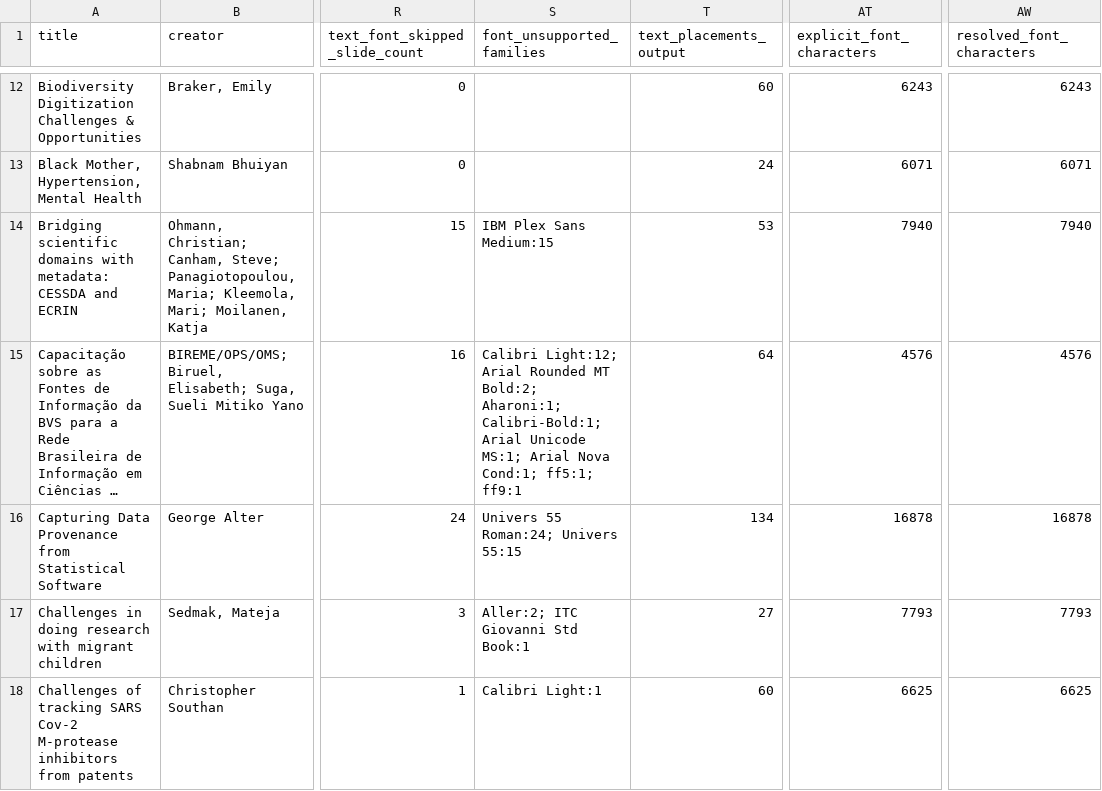
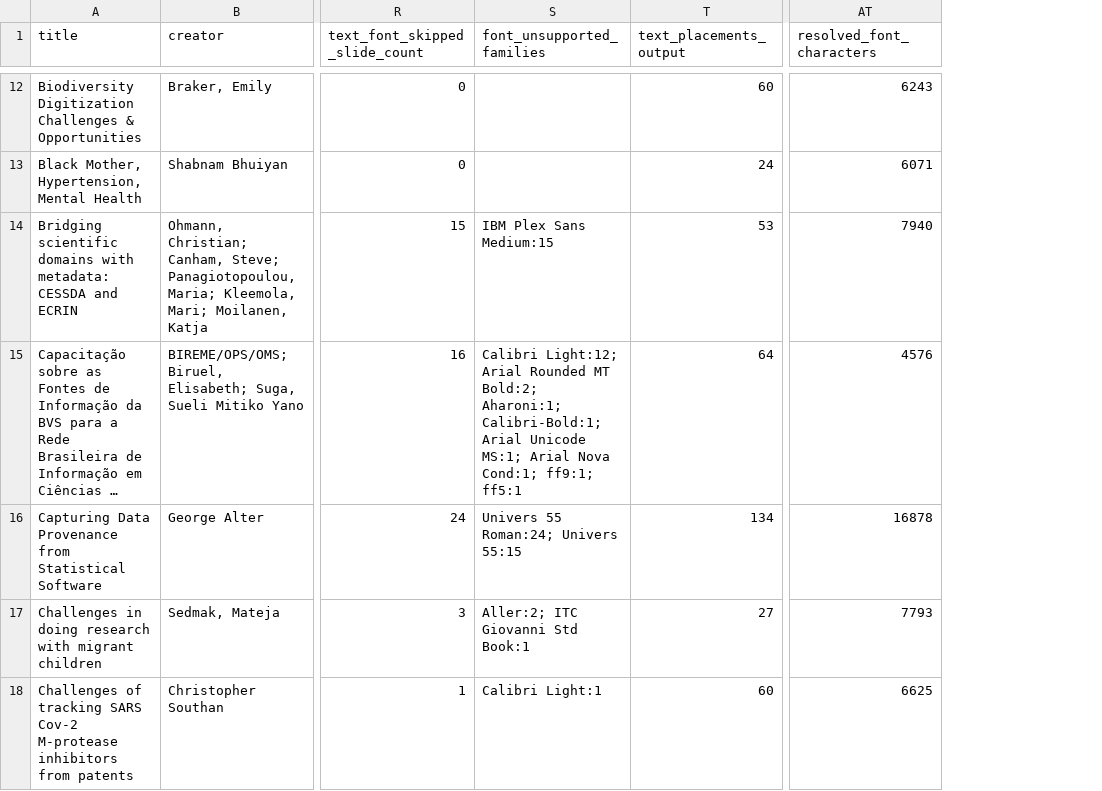
Before and after one commit to Sovichea/pptx-typst, a CSV file: benchmarks/text_fidelity/results.csv, drawn as a sheet; only a part is shown, gaps mark what is left out; long unchanged cells end in …; the diff covers the shown part only; the diff names each change by its address in the sheet, - before the commit and + after, or states it on an @@ line.

Commit message:
Correct font-gated text benchmark scoring

```diff
--- a/benchmarks/text_fidelity/results.csv
+++ b/benchmarks/text_fidelity/results.csv
-column AW (resolved_font_characters), rows 12-18: 6243 | 6071 | 7940 | 4576 | 16878 | 7793 | 6625
-AT1: explicit_font_characters
+AT1: resolved_font_characters
-S15 (font_unsupported_families): …Nova Cond:1; ff5:1; ff9:1
+S15 (font_unsupported_families): …Nova Cond:1; ff9:1; ff5:1
```
Also changed, not shown: 82 edited cells elsewhere in this file, 2 other files.
